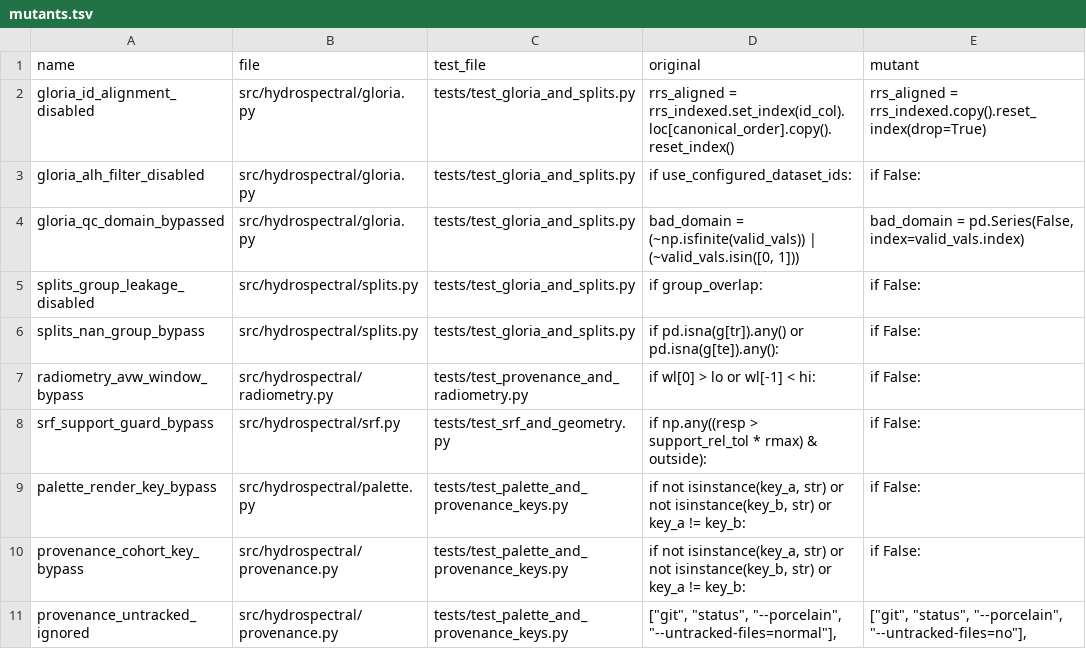
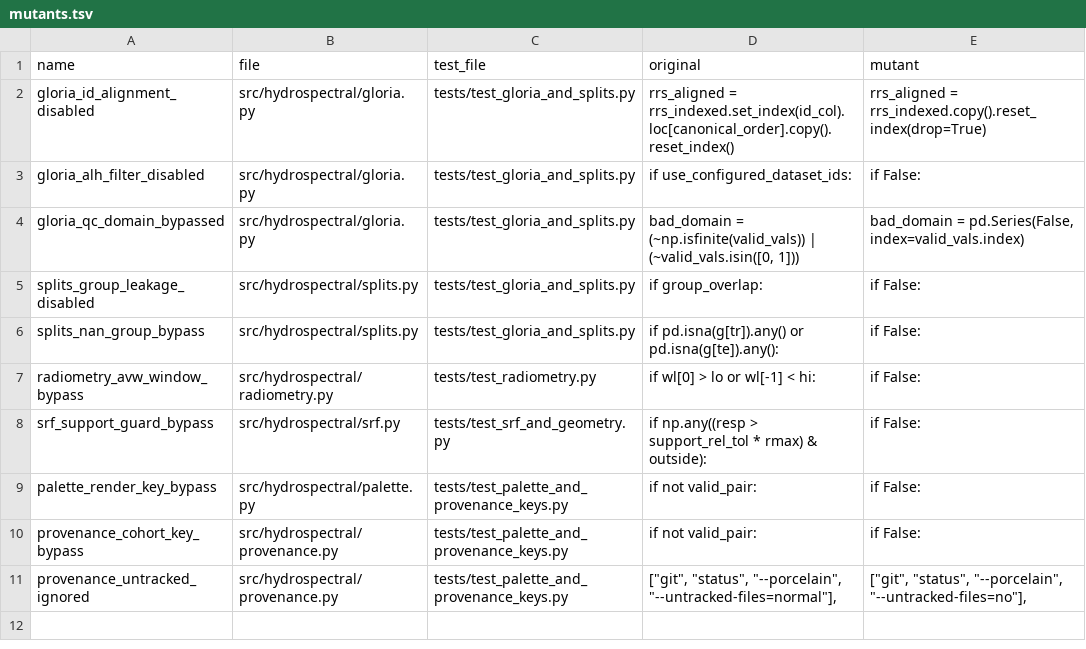
Before and after one commit to Azuromalachite/hydrospectral-lab, a TSV file: tools/mutants.tsv, drawn as a sheet.

```diff
--- a/tools/mutants.tsv
+++ b/tools/mutants.tsv
@@ -6,6 +6,6 @@ splits_group_leakage_disabled	src/hydrospectral/splits.py	tests/test_gloria_and_
 splits_nan_group_bypass	src/hydrospectral/splits.py	tests/test_gloria_and_splits.py	if pd.isna(g[tr]).any() or pd.isna(g[te]).any():	if False:
-radiometry_avw_window_bypass	src/hydrospectral/radiometry.py	tests/test_provenance_and_radiometry.py	if wl[0] > lo or wl[-1] < hi:	if False:
+radiometry_avw_window_bypass	src/hydrospectral/radiometry.py	tests/test_radiometry.py	if wl[0] > lo or wl[-1] < hi:	if False:
 srf_support_guard_bypass	src/hydrospectral/srf.py	tests/test_srf_and_geometry.py	if np.any((resp > support_rel_tol * rmax) & outside):	if False:
-palette_render_key_bypass	src/hydrospectral/palette.py	tests/test_palette_and_provenance_keys.py	if not isinstance(key_a, str) or not isinstance(key_b, str) or key_a != key_b:	if False:
-provenance_cohort_key_bypass	src/hydrospectral/provenance.py	tests/test_palette_and_provenance_keys.py	if not isinstance(key_a, str) or not isinstance(key_b, str) or key_a != key_b:	if False:
+palette_render_key_bypass	src/hydrospectral/palette.py	tests/test_palette_and_provenance_keys.py	if not valid_pair:	if False:
+provenance_cohort_key_bypass	src/hydrospectral/provenance.py	tests/test_palette_and_provenance_keys.py	if not valid_pair:	if False:
 provenance_untracked_ignored	src/hydrospectral/provenance.py	tests/test_palette_and_provenance_keys.py	["git", "status", "--porcelain", "--untracked-files=normal"],	["git", "status", "--porcelain", "--untracked-files=no"],
```
Also changed, not shown: 6 other files.
